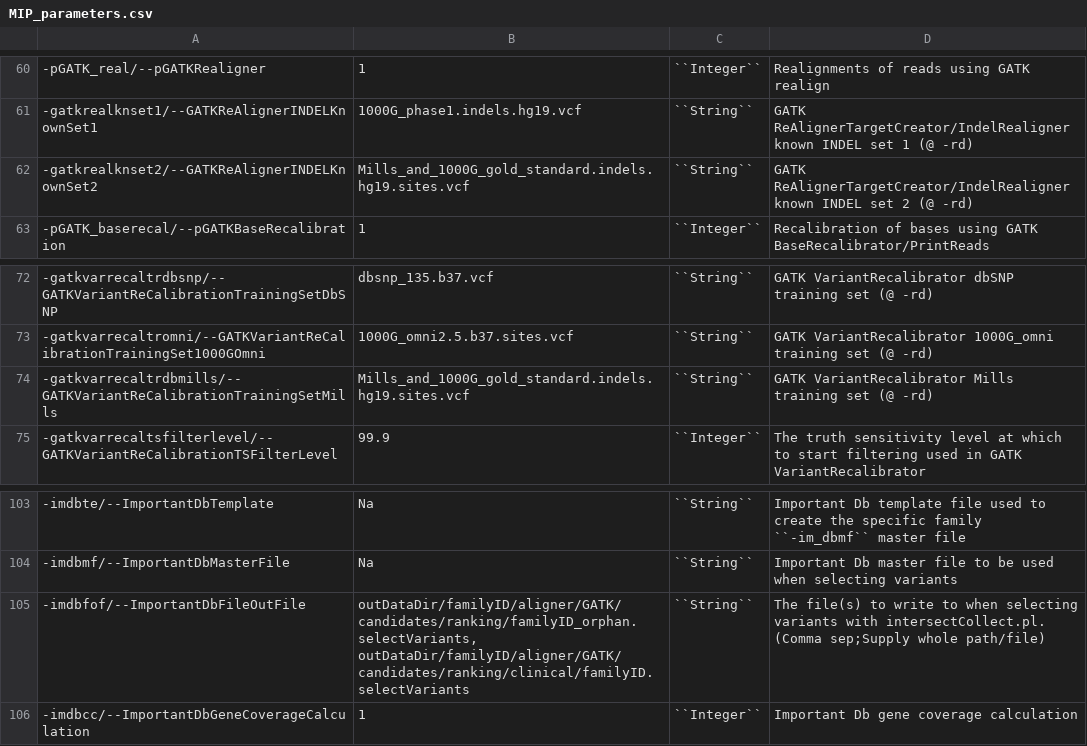
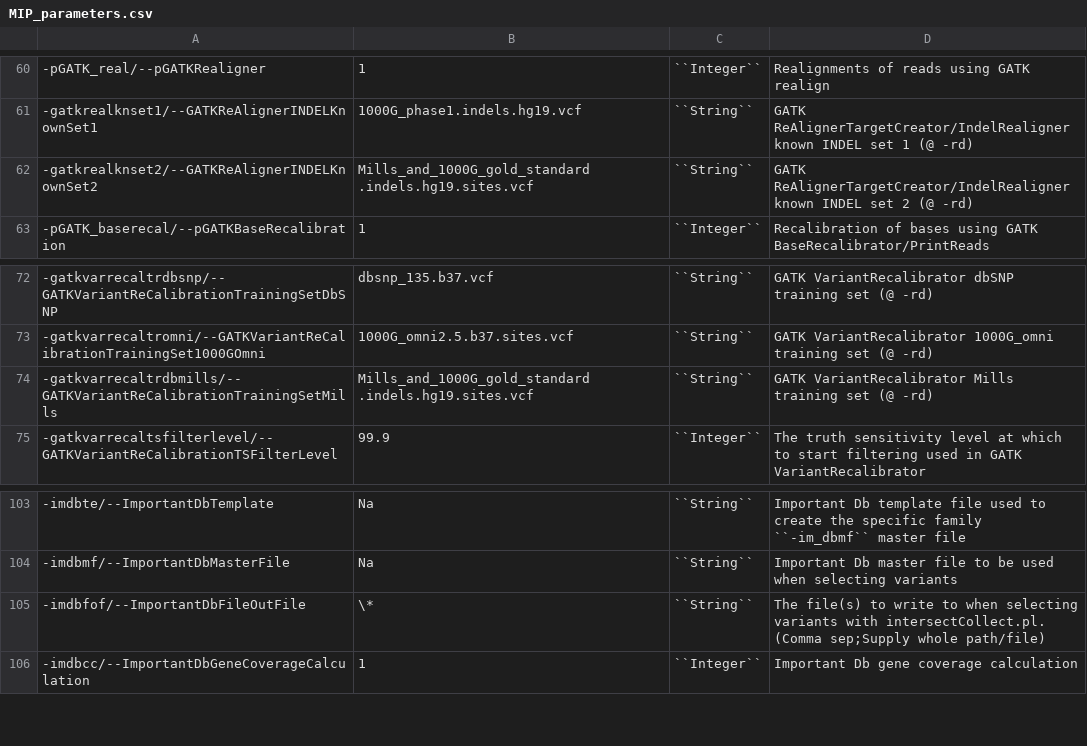
Before and after one commit to robinandeer/MIP_api, a CSV file: docs/MIP_parameters.csv, drawn as a sheet; only a part is shown, gaps mark what is left out; the diff names each change by its address in the sheet, - before the commit and + after, or states it on an @@ line.

Commit message:
Removed unnessesary columns

```diff
--- a/docs/MIP_parameters.csv
+++ b/docs/MIP_parameters.csv
-B62: Mills_and_1000G_gold_standard.indels.hg19.sites.vcf
+B62: Mills_and_1000G_gold_standard .indels.hg19.sites.vcf
-B74: Mills_and_1000G_gold_standard.indels.hg19.sites.vcf
+B74: Mills_and_1000G_gold_standard .indels.hg19.sites.vcf
-B105: outDataDir/familyID/aligner/GATK/candidates/ranking/familyID_orphan.selectVariants, outDataDir/familyID/aligner/GATK/candidates/ranking/clinical/familyID.selectVariants
+B105: \*
```
Also changed, not shown: docs/pedigree_file_mandatory_columns.csv, docs/pedigree_file_optional_columns.csv.
